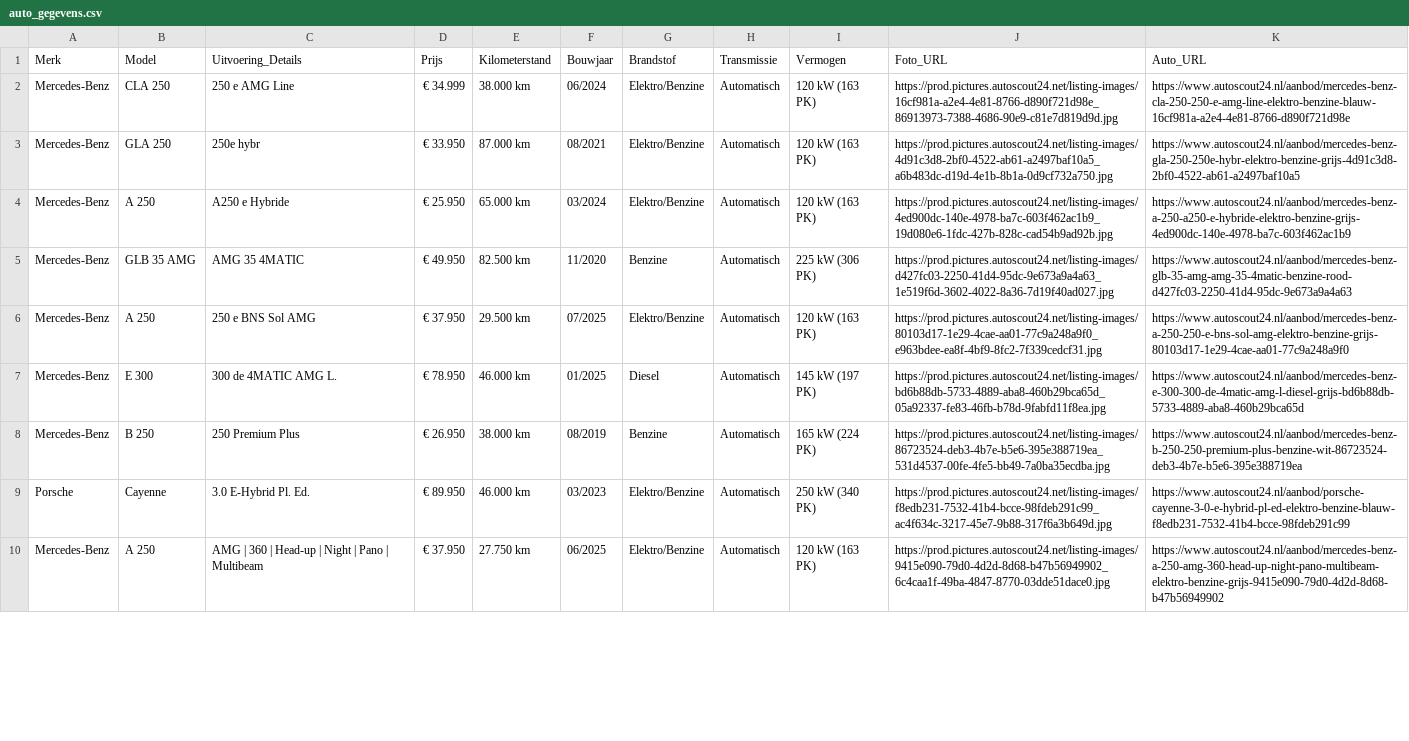
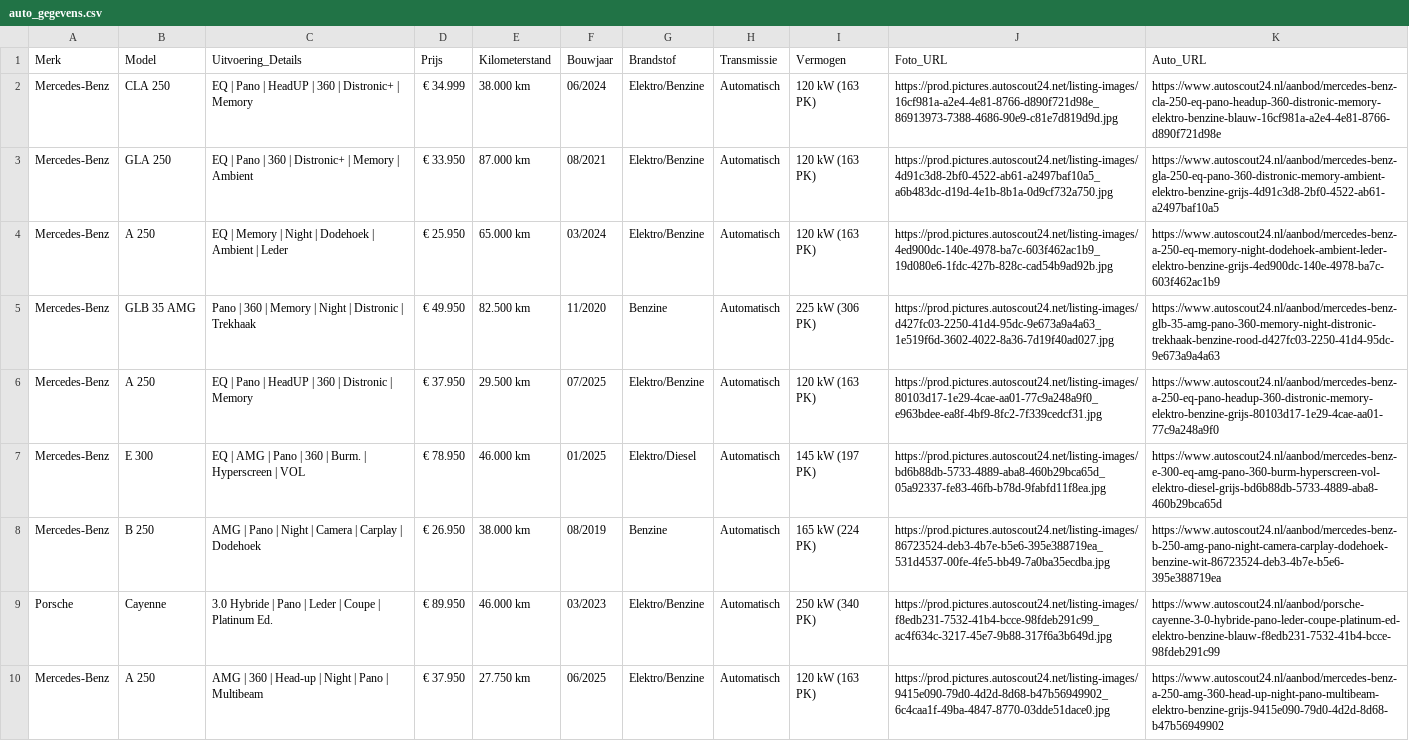
Before and after one commit to Autobedrijf/test2, a CSV file: auto_gegevens.csv, drawn as a sheet; only a part is shown; the diff covers the shown part only; the diff names each change by its address in the sheet, - before the commit and + after, or states it on an @@ line.

Commit message:
Update auto_gegevens.csv via AutoScout24 scraper

```diff
--- a/auto_gegevens.csv
+++ b/auto_gegevens.csv
-C2 (Uitvoering_Details): 250 e AMG Line
+C2 (Uitvoering_Details): EQ | Pano | HeadUP | 360 | Distronic+ | Memory
-K2 (Auto_URL): https://www.autoscout24.nl/aanbod/mercedes-benz-cla-250-250-e-amg-line-elektro-benzine-blauw-16cf981a-a2e4-4e81-8766-d890f721d98e
+K2 (Auto_URL): https://www.autoscout24.nl/aanbod/mercedes-benz-cla-250-eq-pano-headup-360-distronic-memory-elektro-benzine-blauw-16cf981a-a2e4-4e81-8766-d890f721d98e
-C3 (Uitvoering_Details): 250e hybr
+C3 (Uitvoering_Details): EQ | Pano | 360 | Distronic+ | Memory | Ambient
-K3 (Auto_URL): https://www.autoscout24.nl/aanbod/mercedes-benz-gla-250-250e-hybr-elektro-benzine-grijs-4d91c3d8-2bf0-4522-ab61-a2497baf10a5
+K3 (Auto_URL): https://www.autoscout24.nl/aanbod/mercedes-benz-gla-250-eq-pano-360-distronic-memory-ambient-elektro-benzine-grijs-4d91c3d8-2bf0-4522-ab61-a2497baf10a5
-C4 (Uitvoering_Details): A250 e Hybride
+C4 (Uitvoering_Details): EQ | Memory | Night | Dodehoek | Ambient | Leder
-K4 (Auto_URL): https://www.autoscout24.nl/aanbod/mercedes-benz-a-250-a250-e-hybride-elektro-benzine-grijs-4ed900dc-140e-4978-ba7c-603f462ac1b9
+K4 (Auto_URL): https://www.autoscout24.nl/aanbod/mercedes-benz-a-250-eq-memory-night-dodehoek-ambient-leder-elektro-benzine-grijs-4ed900dc-140e-4978-ba7c-603f462ac1b9
-C5 (Uitvoering_Details): AMG 35 4MATIC
+C5 (Uitvoering_Details): Pano | 360 | Memory | Night | Distronic | Trekhaak
-K5 (Auto_URL): https://www.autoscout24.nl/aanbod/mercedes-benz-glb-35-amg-amg-35-4matic-benzine-rood-d427fc03-2250-41d4-95dc-9e673a9a4a63
+K5 (Auto_URL): https://www.autoscout24.nl/aanbod/mercedes-benz-glb-35-amg-pano-360-memory-night-distronic-trekhaak-benzine-rood-d427fc03-2250-41d4-95dc-9e673a9a4a63
-C6 (Uitvoering_Details): 250 e BNS Sol AMG
+C6 (Uitvoering_Details): EQ | Pano | HeadUP | 360 | Distronic | Memory
-K6 (Auto_URL): https://www.autoscout24.nl/aanbod/mercedes-benz-a-250-250-e-bns-sol-amg-elektro-benzine-grijs-80103d17-1e29-4cae-aa01-77c9a248a9f0
+K6 (Auto_URL): https://www.autoscout24.nl/aanbod/mercedes-benz-a-250-eq-pano-headup-360-distronic-memory-elektro-benzine-grijs-80103d17-1e29-4cae-aa01-77c9a248a9f0
-C7 (Uitvoering_Details): 300 de 4MATIC AMG L.
+C7 (Uitvoering_Details): EQ | AMG | Pano | 360 | Burm. | Hyperscreen | VOL
-G7 (Brandstof): Diesel
+G7 (Brandstof): Elektro/Diesel
-K7 (Auto_URL): https://www.autoscout24.nl/aanbod/mercedes-benz-e-300-300-de-4matic-amg-l-diesel-grijs-bd6b88db-5733-4889-aba8-460b29bca65d
+K7 (Auto_URL): https://www.autoscout24.nl/aanbod/mercedes-benz-e-300-eq-amg-pano-360-burm-hyperscreen-vol-elektro-diesel-grijs-bd6b88db-5733-4889-aba8-460b29bca65d
-C8 (Uitvoering_Details): 250 Premium Plus
+C8 (Uitvoering_Details): AMG | Pano | Night | Camera | Carplay | Dodehoek
-K8 (Auto_URL): https://www.autoscout24.nl/aanbod/mercedes-benz-b-250-250-premium-plus-benzine-wit-86723524-deb3-4b7e-b5e6-395e388719ea
+K8 (Auto_URL): https://www.autoscout24.nl/aanbod/mercedes-benz-b-250-amg-pano-night-camera-carplay-dodehoek-benzine-wit-86723524-deb3-4b7e-b5e6-395e388719ea
-C9 (Uitvoering_Details): 3.0 E-Hybrid Pl. Ed.
+C9 (Uitvoering_Details): 3.0 Hybride | Pano | Leder | Coupe | Platinum Ed.
-K9 (Auto_URL): https://www.autoscout24.nl/aanbod/porsche-cayenne-3-0-e-hybrid-pl-ed-elektro-benzine-blauw-f8edb231-7532-41b4-bcce-98fdeb291c99
+K9 (Auto_URL): https://www.autoscout24.nl/aanbod/porsche-cayenne-3-0-hybride-pano-leder-coupe-platinum-ed-elektro-benzine-blauw-f8edb231-7532-41b4-bcce-98fdeb291c99
```
Also changed, not shown: 6 edited cells elsewhere in this file.
